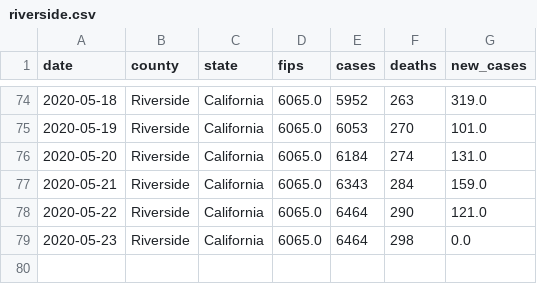
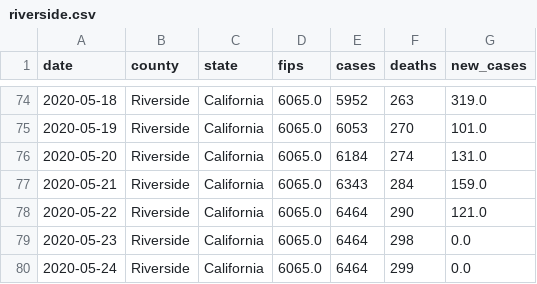
Before and after one commit to ericbooker12/covid_19_by_county, a CSV file: static/county_data/riverside.csv, drawn as a sheet; only a part is shown, gaps mark what is left out.

```diff
--- a/static/county_data/riverside.csv
+++ b/static/county_data/riverside.csv
@@ -79 +79,2 @@ date,county,state,fips,cases,deaths,new_cases
 2020-05-23,Riverside,California,6065.0,6464,298,0.0
+2020-05-24,Riverside,California,6065.0,6464,299,0.0
```
Also changed, not shown: static/county_data/mono.csv, 3 other files.
